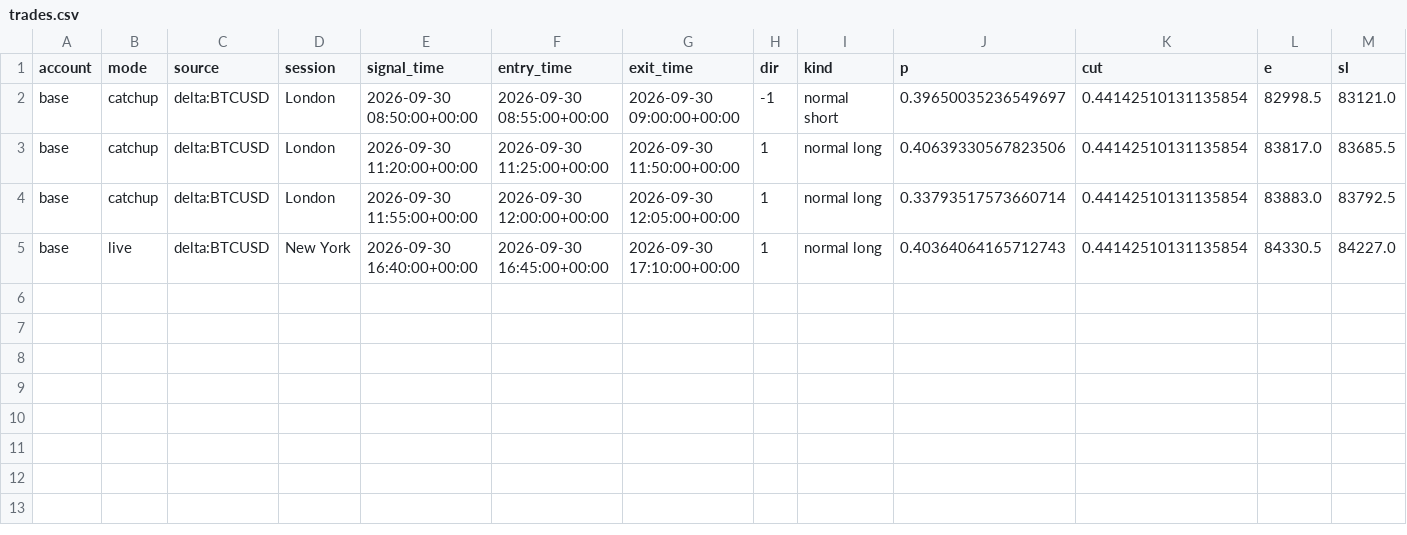
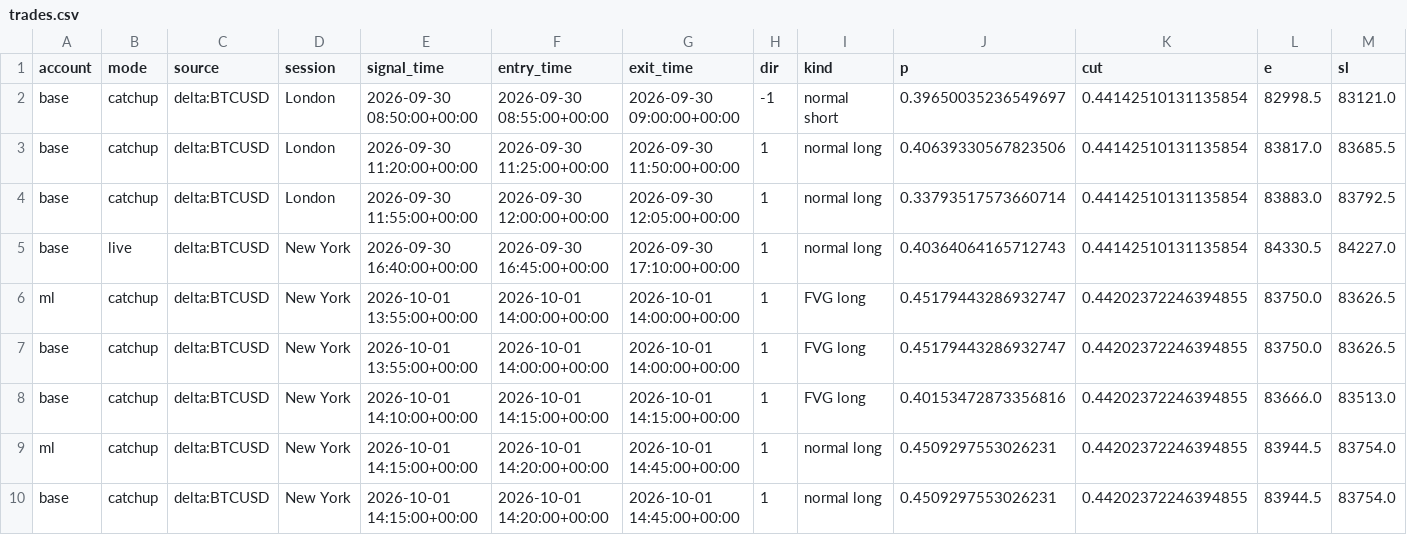
Before and after one commit to lcs2024016-arch/btcbot, a CSV file: state/trades.csv, drawn as a sheet; only a part is shown; rows hold the shown columns only; the diff names each change by its address in the sheet, - before the commit and + after, or states it on an @@ line.

```diff
--- a/state/trades.csv
+++ b/state/trades.csv
+row 6: ml | catchup | delta:BTCUSD | New York | 2026-10-01 13:55:00+00:00 | 2026-10-01 14:00:00+00:00 | 2026-10-01 14:00:00+00:00 | 1 | FVG long | 0.45179443286932747 | 0.44202372246394855 | 83750.0 | 83626.5
+row 7: base | catchup | delta:BTCUSD | New York | 2026-10-01 13:55:00+00:00 | 2026-10-01 14:00:00+00:00 | 2026-10-01 14:00:00+00:00 | 1 | FVG long | 0.45179443286932747 | 0.44202372246394855 | 83750.0 | 83626.5
+row 8: base | catchup | delta:BTCUSD | New York | 2026-10-01 14:10:00+00:00 | 2026-10-01 14:15:00+00:00 | 2026-10-01 14:15:00+00:00 | 1 | FVG long | 0.40153472873356816 | 0.44202372246394855 | 83666.0 | 83513.0
+row 9: ml | catchup | delta:BTCUSD | New York | 2026-10-01 14:15:00+00:00 | 2026-10-01 14:20:00+00:00 | 2026-10-01 14:45:00+00:00 | 1 | normal long | 0.4509297553026231 | 0.44202372246394855 | 83944.5 | 83754.0
+row 10: base | catchup | delta:BTCUSD | New York | 2026-10-01 14:15:00+00:00 | 2026-10-01 14:20:00+00:00 | 2026-10-01 14:45:00+00:00 | 1 | normal long | 0.4509297553026231 | 0.44202372246394855 | 83944.5 | 83754.0
```
Also changed, not shown: state/signals.csv, 6 other files.
